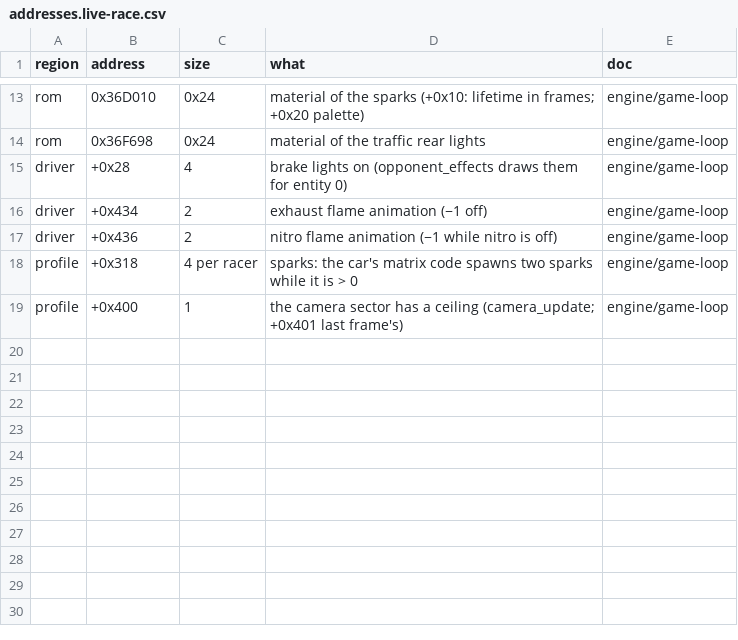
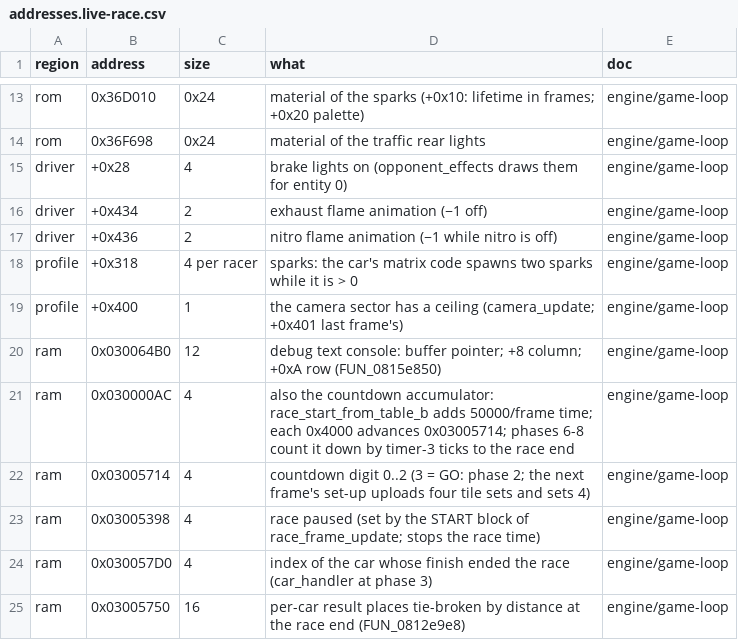
Before and after one commit to mtailordev/nfs-gba, a CSV file: docs/engine/notes/addresses.live-race.csv, drawn as a sheet; only a part is shown, gaps mark what is left out.

```diff
--- a/docs/engine/notes/addresses.live-race.csv
+++ b/docs/engine/notes/addresses.live-race.csv
@@ -19 +19,7 @@ profile,+0x318,4 per racer,sparks: the car's matrix code spawns two sparks while
 profile,+0x400,1,the camera sector has a ceiling (camera_update; +0x401 last frame's),engine/game-loop
+ram,0x030064B0,12,debug text console: buffer pointer; +8 column; +0xA row (FUN_0815e850),engine/game-loop
+ram,0x030000AC,4,also the countdown accumulator: race_start_from_table_b adds 50000/frame time; each 0x4000 advances 0x03005714; phases 6-8 count it down by timer-3 ticks to the race end,engine/game-loop
+ram,0x03005714,4,countdown digit 0..2 (3 = GO: phase 2; the next frame's set-up uploads four tile sets and sets 4),engine/game-loop
+ram,0x03005398,4,race paused (set by the START block of race_frame_update; stops the race time),engine/game-loop
+ram,0x030057D0,4,index of the car whose finish ended the race (car_handler at phase 3),engine/game-loop
+ram,0x03005750,16,per-car result places tie-broken by distance at the race end (FUN_0812e9e8),engine/game-loop
```
Also changed, not shown: docs/engine/notes/symbols.live-race.csv, 1 other file.
